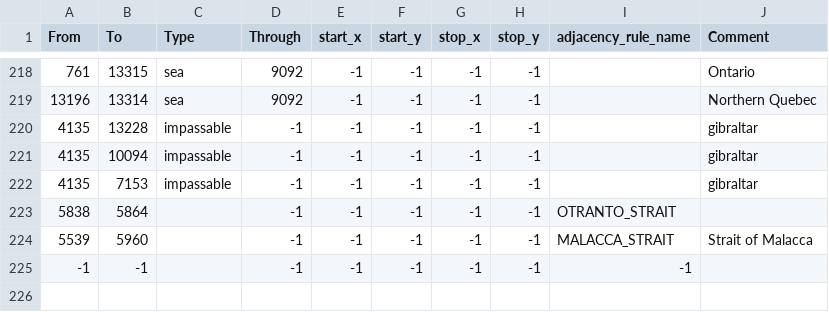
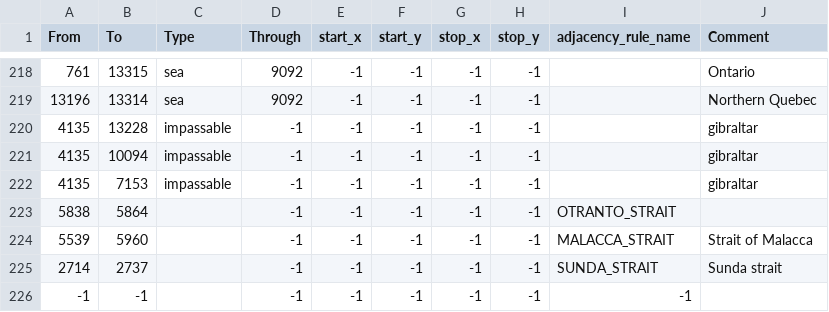
Before and after one commit to AGA2020/project-1, a CSV file: map/adjacencies.csv, drawn as a sheet; only a part is shown, gaps mark what is left out.

Commit message:
sunda strait eklendi

```diff
--- a/map/adjacencies.csv
+++ b/map/adjacencies.csv
@@ -224,2 +224,3 @@ From;To;Type;Through;start_x;start_y;stop_x;stop_y;adjacency_rule_name;Comment
 5539;5960;;-1;-1;-1;-1;-1;MALACCA_STRAIT;Strait of Malacca
+2714;2737;;-1;-1;-1;-1;-1;SUNDA_STRAIT;Sunda strait
 -1;-1;;-1;-1;-1;-1;-1;-1
```
Also changed, not shown: 2 other files.
